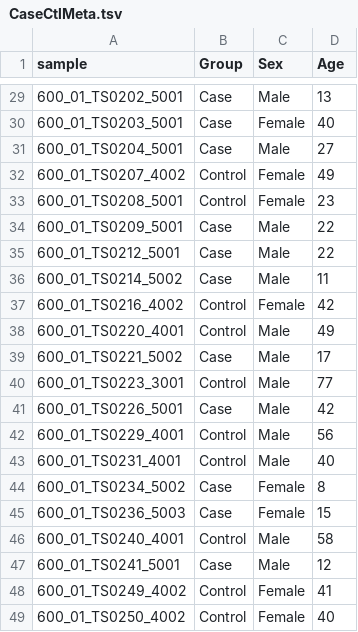
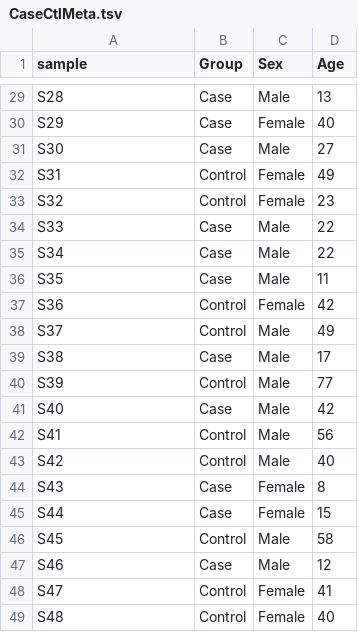
Before and after one commit to JXing-Lab/TDBloodTranscriptomeSignature, a TSV file: input/CaseCtlMeta.tsv, drawn as a sheet; only a part is shown, gaps mark what is left out; the diff covers the shown part only.

```diff
--- a/input/CaseCtlMeta.tsv
+++ b/input/CaseCtlMeta.tsv
@@ -29,21 +29,21 @@ sample	Group	Sex	Age
-600_01_TS0202_5001	Case	Male	13
-600_01_TS0203_5001	Case	Female	40
-600_01_TS0204_5001	Case	Male	27
-600_01_TS0207_4002	Control	Female	49
-600_01_TS0208_5001	Control	Female	23
-600_01_TS0209_5001	Case	Male	22
-600_01_TS0212_5001	Case	Male	22
-600_01_TS0214_5002	Case	Male	11
-600_01_TS0216_4002	Control	Female	42
-600_01_TS0220_4001	Control	Male	49
-600_01_TS0221_5002	Case	Male	17
-600_01_TS0223_3001	Control	Male	77
-600_01_TS0226_5001	Case	Male	42
-600_01_TS0229_4001	Control	Male	56
-600_01_TS0231_4001	Control	Male	40
-600_01_TS0234_5002	Case	Female	8
-600_01_TS0236_5003	Case	Female	15
-600_01_TS0240_4001	Control	Male	58
-600_01_TS0241_5001	Case	Male	12
-600_01_TS0249_4002	Control	Female	41
-600_01_TS0250_4002	Control	Female	40
+S28	Case	Male	13
+S29	Case	Female	40
+S30	Case	Male	27
+S31	Control	Female	49
+S32	Control	Female	23
+S33	Case	Male	22
+S34	Case	Male	22
+S35	Case	Male	11
+S36	Control	Female	42
+S37	Control	Male	49
+S38	Case	Male	17
+S39	Control	Male	77
+S40	Case	Male	42
+S41	Control	Male	56
+S42	Control	Male	40
+S43	Case	Female	8
+S44	Case	Female	15
+S45	Control	Male	58
+S46	Case	Male	12
+S47	Control	Female	41
+S48	Control	Female	40
```
Also changed, not shown: 27 edited cells elsewhere in this file, 9 other files.
